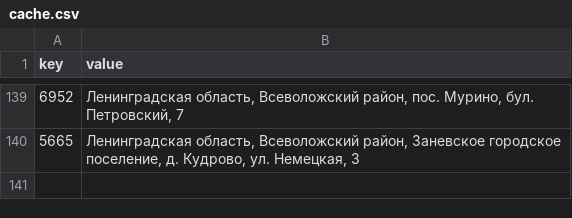
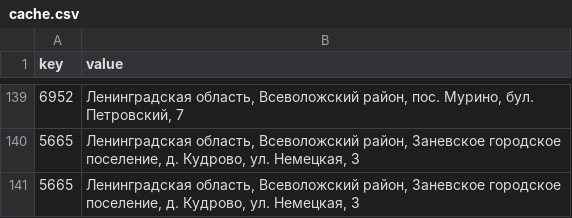
Before and after one commit to snoopdesigns/properties-r-project, a CSV file: data/cache.csv, drawn as a sheet; only a part is shown, gaps mark what is left out; the diff names each change by its address in the sheet, - before the commit and + after, or states it on an @@ line.

Commit message:
Loaded new data

```diff
--- a/data/cache.csv
+++ b/data/cache.csv
+row 141: 5665 | Ленинградская область, Всеволожский район, Заневское городское поселение, д. Кудрово, ул. Немецкая, 3
```
Also changed, not shown: 5 other files.
